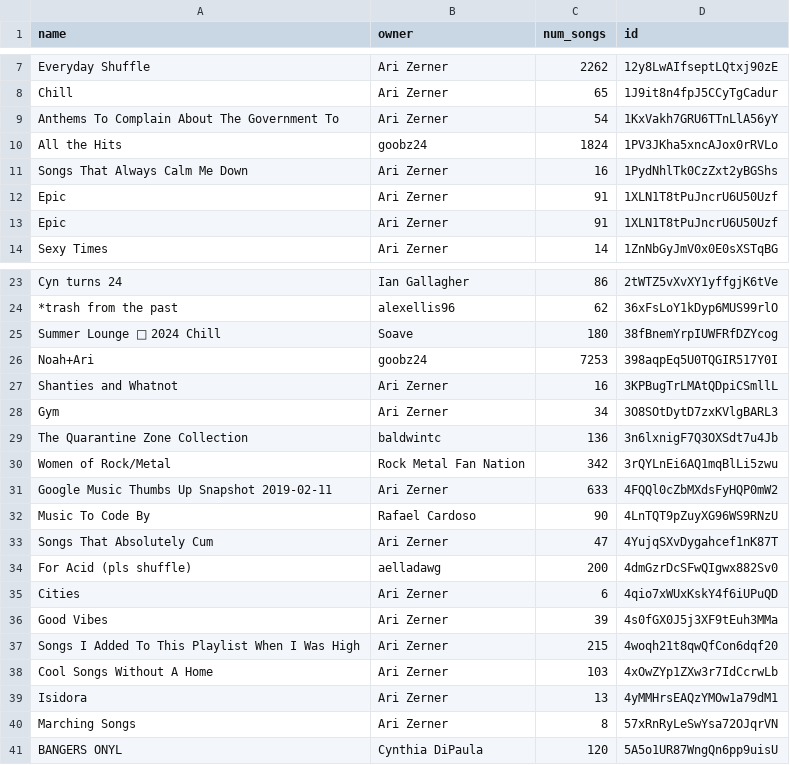
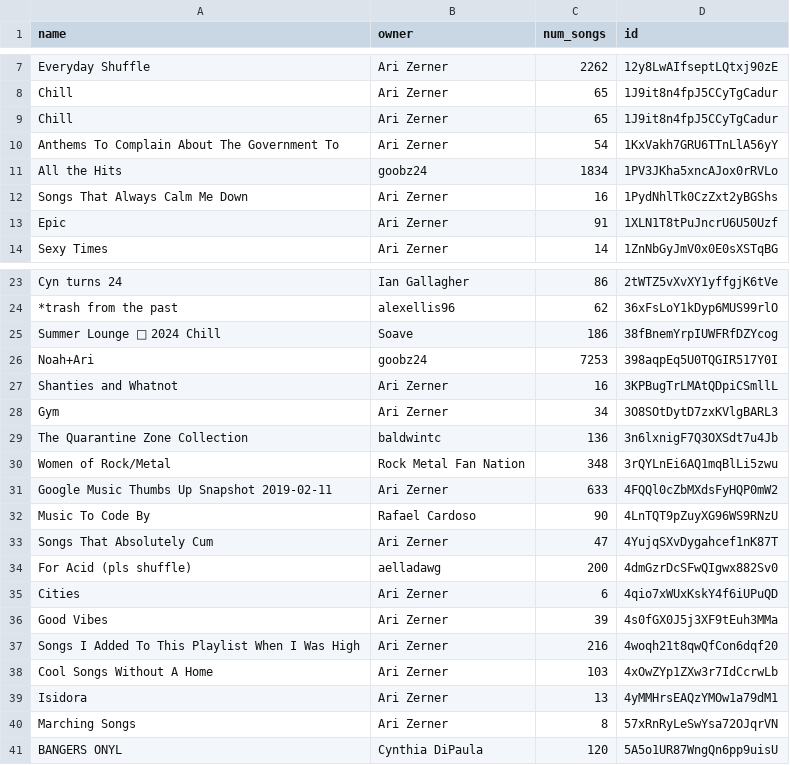
Before and after one commit to Ari-Zerner/spotify-archive, a CSV file: playlists_metadata.csv, drawn as a sheet; only a part is shown, gaps mark what is left out.

```diff
--- a/playlists_metadata.csv
+++ b/playlists_metadata.csv
@@ -8,6 +8,6 @@ Everyday Shuffle,Ari Zerner,2262,12y8LwAIfseptLQtxj90zE
 Chill,Ari Zerner,65,1J9it8n4fpJ5CCyTgCadur
+Chill,Ari Zerner,65,1J9it8n4fpJ5CCyTgCadur
 Anthems To Complain About The Government To,Ari Zerner,54,1KxVakh7GRU6TTnLlA56yY
-All the Hits,goobz24,1824,1PV3JKha5xncAJox0rRVLo
+All the Hits,goobz24,1834,1PV3JKha5xncAJox0rRVLo
 Songs That Always Calm Me Down,Ari Zerner,16,1PydNhlTk0CzZxt2yBGShs
-Epic,Ari Zerner,91,1XLN1T8tPuJncrU6U50Uzf
 Epic,Ari Zerner,91,1XLN1T8tPuJncrU6U50Uzf
@@ -24,3 +24,3 @@ Cyn turns 24,Ian Gallagher,86,2tWTZ5vXvXY1yffgjK6tVe
 *trash from the past,alexellis96,62,36xFsLoY1kDyp6MUS99rlO
-Summer Lounge 🍦 2024 Chill,Soave,180,38fBnemYrpIUWFRfDZYcog
+Summer Lounge 🍦 2024 Chill,Soave,186,38fBnemYrpIUWFRfDZYcog
 Noah+Ari,goobz24,7253,398aqpEq5U0TQGIR517Y0I
@@ -29,3 +29,3 @@ Gym,Ari Zerner,34,3O8SOtDytD7zxKVlgBARL3
 The Quarantine Zone Collection,baldwintc,136,3n6lxnigF7Q3OXSdt7u4Jb
-Women of Rock/Metal,Rock Metal Fan Nation,342,3rQYLnEi6AQ1mqBlLi5zwu
+Women of Rock/Metal,Rock Metal Fan Nation,348,3rQYLnEi6AQ1mqBlLi5zwu
 Google Music Thumbs Up Snapshot 2019-02-11,Ari Zerner,633,4FQQl0cZbMXdsFyHQP0mW2
@@ -36,3 +36,3 @@ Cities,Ari Zerner,6,4qio7xWUxKskY4f6iUPuQD
 Good Vibes,Ari Zerner,39,4s0fGX0J5j3XF9tEuh3MMa
-Songs I Added To This Playlist When I Was High,Ari Zerner,215,4woqh21t8qwQfCon6dqf20
+Songs I Added To This Playlist When I Was High,Ari Zerner,216,4woqh21t8qwQfCon6dqf20
 Cool Songs Without A Home,Ari Zerner,103,4xOwZYp1ZXw3r7IdCcrwLb
```
Also changed, not shown: playlists/All the Hits.csv, playlists/Songs I Added To This Playlist When I Was High.csv, 2 other files.
